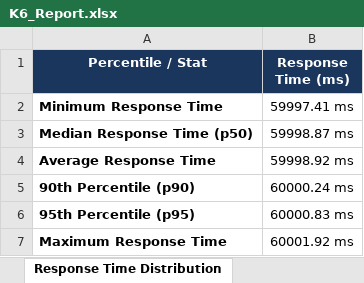
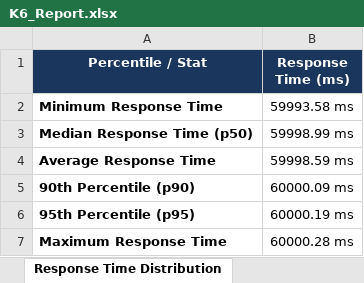
Before and after one commit to pavendhanA/app, an Excel workbook: reports/K6_Report.xlsx, sheet Response Time Distribution, drawn as a sheet; values as stored, in another font and other column widths than the file's, no borders; the diff names each change by its address in the sheet, - before the commit and + after, or states it on an @@ line.

```diff
--- a/reports/K6_Report.xlsx (sheet Response Time Distribution)
+++ b/reports/K6_Report.xlsx (sheet Response Time Distribution)
-B2 (Response Time (ms)): 59997.41 ms
+B2 (Response Time (ms)): 59993.58 ms
-B3 (Response Time (ms)): 59998.87 ms
+B3 (Response Time (ms)): 59998.99 ms
-B4 (Response Time (ms)): 59998.92 ms
+B4 (Response Time (ms)): 59998.59 ms
-B5 (Response Time (ms)): 60000.24 ms
+B5 (Response Time (ms)): 60000.09 ms
-B6 (Response Time (ms)): 60000.83 ms
+B6 (Response Time (ms)): 60000.19 ms
-B7 (Response Time (ms)): 60001.92 ms
+B7 (Response Time (ms)): 60000.28 ms
```
Also changed, not shown: sheet Load Test Summary.
